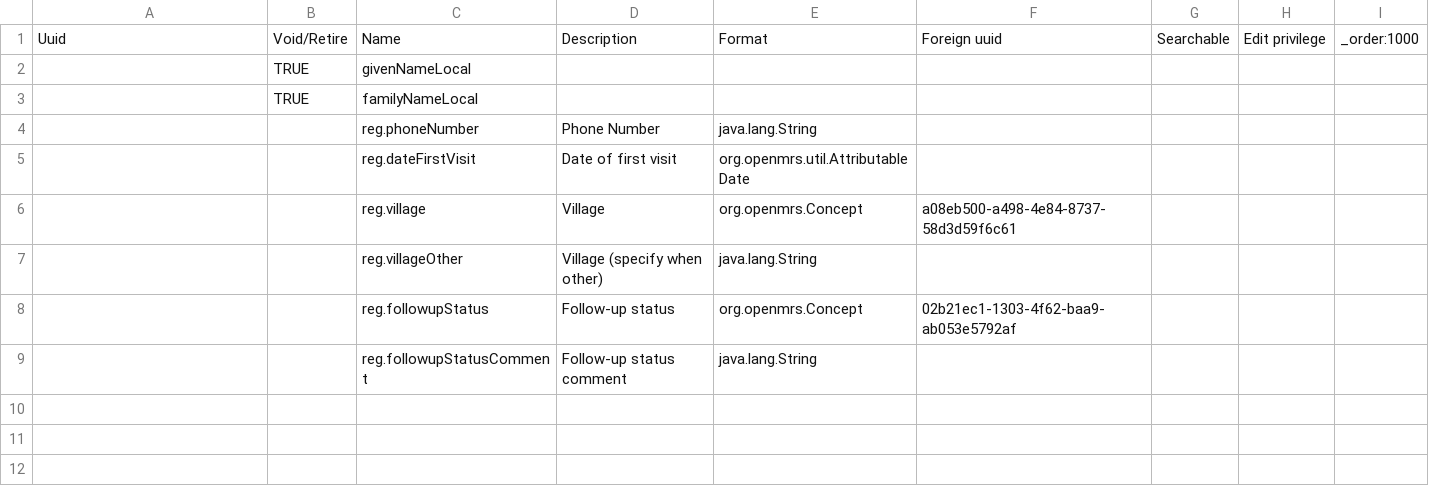
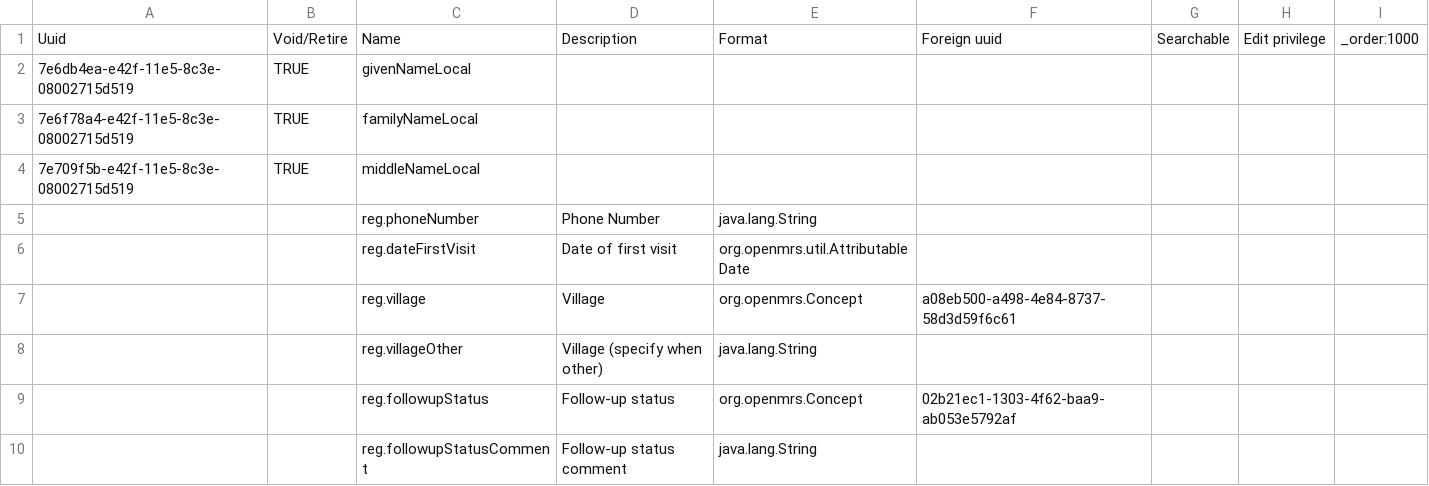
Before and after one commit to Belal-Noory/kunduz-wcc-bahmni-config, a CSV file: openmrs-module-initializer/configuration/personattributetypes/person_attribute_types.csv, drawn as a sheet.

Commit message:
Need to specify UUIDs, the PAT domain does not match on names.

```diff
--- a/openmrs-module-initializer/configuration/personattributetypes/person_attribute_types.csv
+++ b/openmrs-module-initializer/configuration/personattributetypes/person_attribute_types.csv
@@ -1,4 +1,5 @@
 Uuid,Void/Retire,Name,Description,Format,Foreign uuid,Searchable,Edit privilege,_order:1000
-,TRUE,givenNameLocal,,,,,,
-,TRUE,familyNameLocal,,,,,,
+7e6db4ea-e42f-11e5-8c3e-08002715d519,TRUE,givenNameLocal,,,,,,
+7e6f78a4-e42f-11e5-8c3e-08002715d519,TRUE,familyNameLocal,,,,,,
+7e709f5b-e42f-11e5-8c3e-08002715d519,TRUE,middleNameLocal,,,,,,
 ,,reg.phoneNumber,Phone Number,java.lang.String,,,,
```
